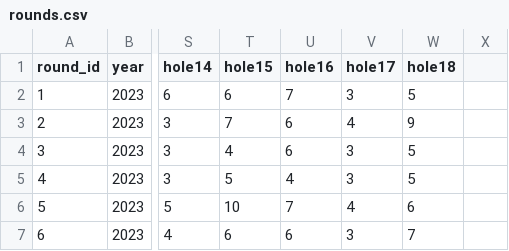
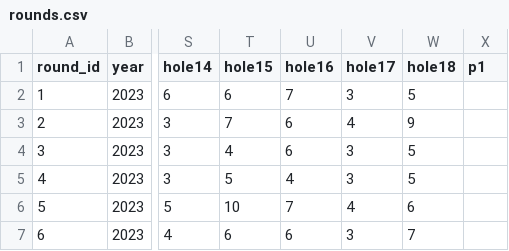
Before and after one commit to abon11/LGC_Website, a CSV file: rounds.csv, drawn as a sheet; only a part is shown, gaps mark what is left out; the diff names each change by its address in the sheet, - before the commit and + after, or states it on an @@ line.

Commit message:
added playoff hole functionality

```diff
--- a/rounds.csv
+++ b/rounds.csv
-X1: (empty)
+X1: p1
```
Also changed, not shown: 3 other files.
